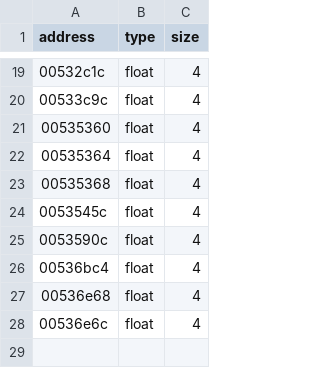
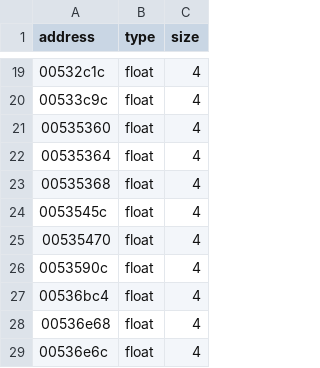
Before and after one commit to leadpogrommer/racers2, a CSV file: reccmp/floats.csv, drawn as a sheet; only a part is shown, gaps mark what is left out; the diff names each change by its address in the sheet, - before the commit and + after, or states it on an @@ line.

```diff
--- a/reccmp/floats.csv
+++ b/reccmp/floats.csv
+row 25: 00535470 | float | 4
```
Also changed, not shown: reccmp/function-sizes.csv, reccmp/menu-dispatch.csv, 22 other files.
